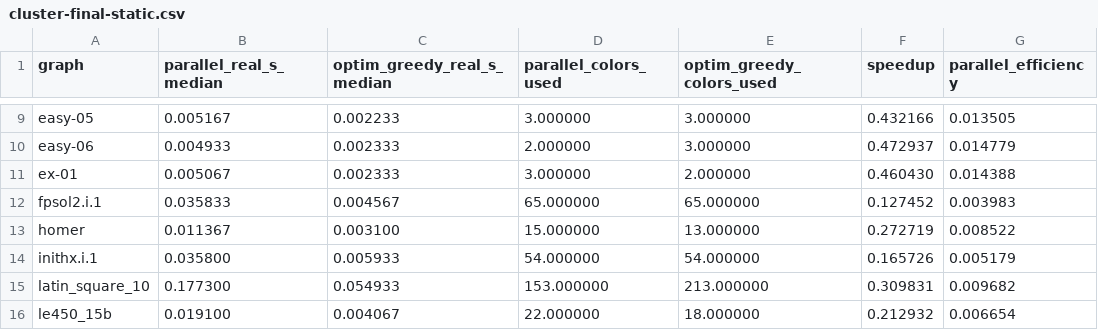
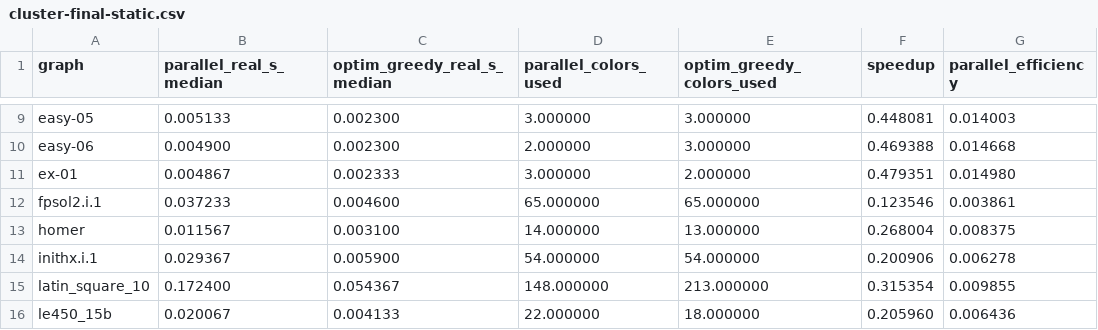
Before and after one commit to vercah/vertex-coloring, a CSV file: profiling/cluster-final-static.csv, drawn as a sheet; only a part is shown, gaps mark what is left out; the diff covers the shown part only; the diff names each change by its address in the sheet, - before the commit and + after, or states it on an @@ line.

```diff
--- a/profiling/cluster-final-static.csv
+++ b/profiling/cluster-final-static.csv
-B9 (parallel_real_s_median): 0.005167
+B9 (parallel_real_s_median): 0.005133
-C9 (optim_greedy_real_s_median): 0.002233
+C9 (optim_greedy_real_s_median): 0.002300
-F9 (speedup): 0.432166
+F9 (speedup): 0.448081
-G9 (parallel_efficiency): 0.013505
+G9 (parallel_efficiency): 0.014003
-B10 (parallel_real_s_median): 0.004933
+B10 (parallel_real_s_median): 0.004900
-C10 (optim_greedy_real_s_median): 0.002333
+C10 (optim_greedy_real_s_median): 0.002300
-F10 (speedup): 0.472937
+F10 (speedup): 0.469388
-G10 (parallel_efficiency): 0.014779
+G10 (parallel_efficiency): 0.014668
-B11 (parallel_real_s_median): 0.005067
+B11 (parallel_real_s_median): 0.004867
-F11 (speedup): 0.460430
+F11 (speedup): 0.479351
-G11 (parallel_efficiency): 0.014388
+G11 (parallel_efficiency): 0.014980
-B12 (parallel_real_s_median): 0.035833
+B12 (parallel_real_s_median): 0.037233
-C12 (optim_greedy_real_s_median): 0.004567
+C12 (optim_greedy_real_s_median): 0.004600
-F12 (speedup): 0.127452
+F12 (speedup): 0.123546
-G12 (parallel_efficiency): 0.003983
+G12 (parallel_efficiency): 0.003861
-B13 (parallel_real_s_median): 0.011367
+B13 (parallel_real_s_median): 0.011567
-D13 (parallel_colors_used): 15.000000
+D13 (parallel_colors_used): 14.000000
-F13 (speedup): 0.272719
+F13 (speedup): 0.268004
-G13 (parallel_efficiency): 0.008522
+G13 (parallel_efficiency): 0.008375
-B14 (parallel_real_s_median): 0.035800
+B14 (parallel_real_s_median): 0.029367
-C14 (optim_greedy_real_s_median): 0.005933
+C14 (optim_greedy_real_s_median): 0.005900
-F14 (speedup): 0.165726
+F14 (speedup): 0.200906
-G14 (parallel_efficiency): 0.005179
+G14 (parallel_efficiency): 0.006278
-B15 (parallel_real_s_median): 0.177300
+B15 (parallel_real_s_median): 0.172400
-C15 (optim_greedy_real_s_median): 0.054933
+C15 (optim_greedy_real_s_median): 0.054367
-D15 (parallel_colors_used): 153.000000
+D15 (parallel_colors_used): 148.000000
-F15 (speedup): 0.309831
+F15 (speedup): 0.315354
-G15 (parallel_efficiency): 0.009682
+G15 (parallel_efficiency): 0.009855
-B16 (parallel_real_s_median): 0.019100
+B16 (parallel_real_s_median): 0.020067
-C16 (optim_greedy_real_s_median): 0.004067
+C16 (optim_greedy_real_s_median): 0.004133
-F16 (speedup): 0.212932
+F16 (speedup): 0.205960
-G16 (parallel_efficiency): 0.006654
+G16 (parallel_efficiency): 0.006436
```
Also changed, not shown: 43 edited cells elsewhere in this file, 1 other file.
